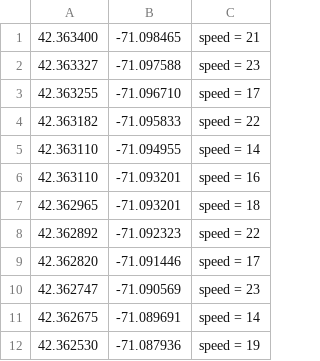
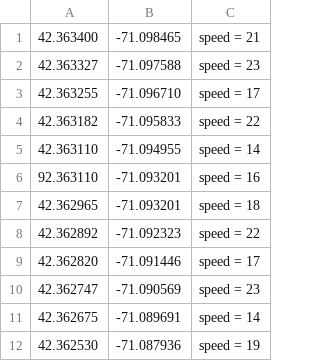
Before and after one commit to varunvb/HeadC, a CSV file: chap4/gpsdata.csv, drawn as a sheet.

```diff
--- a/chap4/gpsdata.csv
+++ b/chap4/gpsdata.csv
@@ -5,3 +5,3 @@
 42.363110,-71.094955,speed = 14
-42.363110,-71.093201,speed = 16
+92.363110,-71.093201,speed = 16
 42.362965,-71.093201,speed = 18
```
Also changed, not shown: 21 other files.
